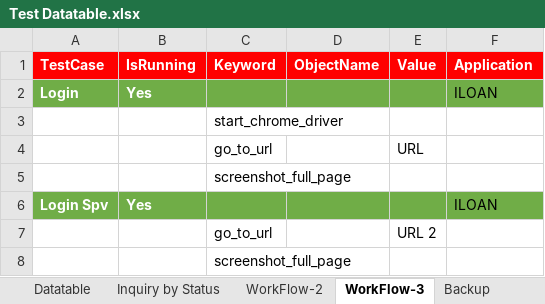
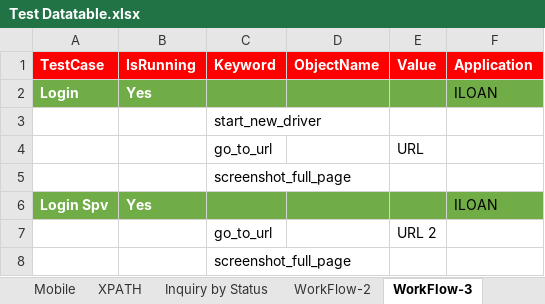
Before and after one commit to m4rat00n/Automation-Testing, an Excel workbook: src/main/resources/Test Datatable.xlsx, sheet WorkFlow-3, drawn as a sheet; values as stored, in another font and other column widths than the file's, no borders; the diff names each change by its address in the sheet, - before the commit and + after, or states it on an @@ line.

```diff
--- a/src/main/resources/Test Datatable.xlsx (sheet WorkFlow-3)
+++ b/src/main/resources/Test Datatable.xlsx (sheet WorkFlow-3)
+sheet tab: Mobile
-C3 (Keyword): start_chrome_driver
+C3 (Keyword): start_new_driver
```
Also changed, not shown: sheet XPATH, sheet DATA-INFO, sheet Datatable, sheet Inquiry by Status, sheet WorkFlow-2, other sheet tabs, 11 other files.
